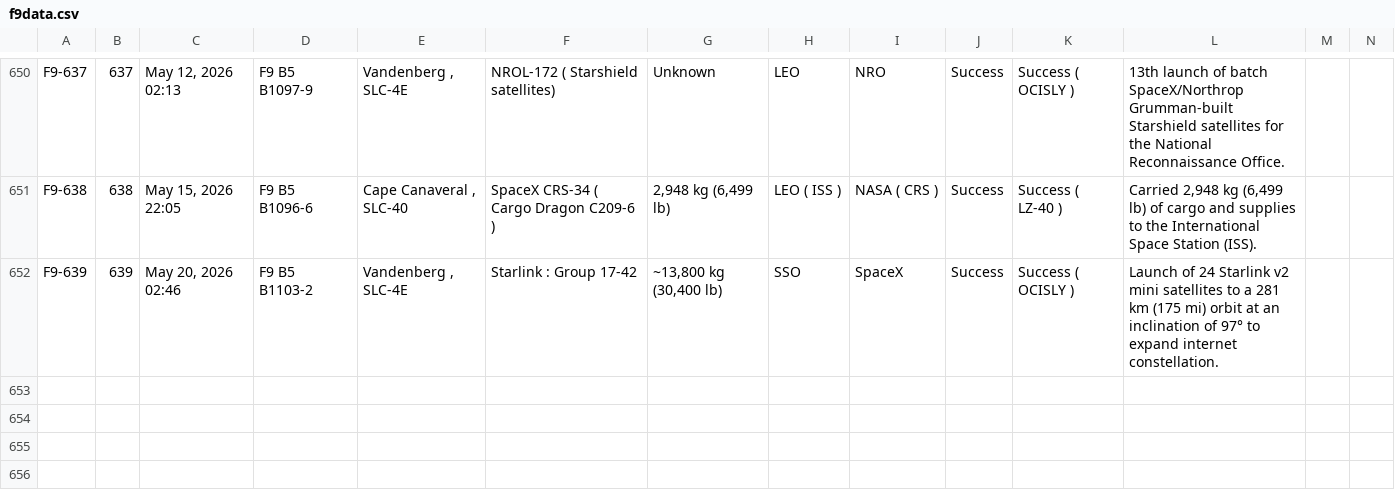
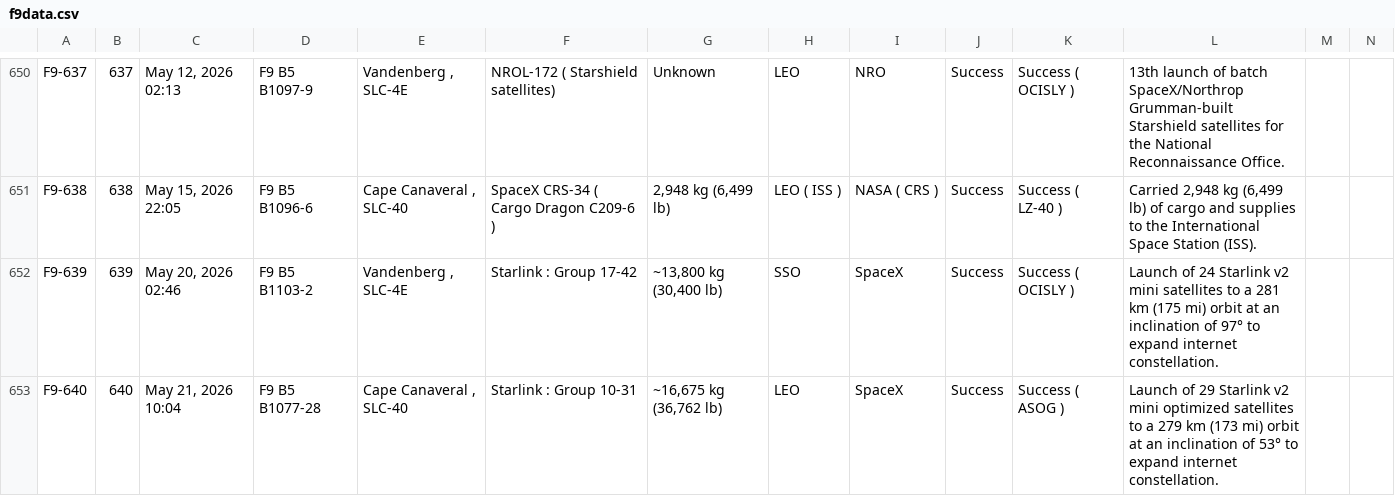
Before and after one commit to szabolcsjaray/3df9, a CSV file: web/f9data.csv, drawn as a sheet; only a part is shown, gaps mark what is left out; rows hold the shown columns only; the diff names each change by its address in the sheet, - before the commit and + after, or states it on an @@ line.

Commit message:
refresh data 260522

```diff
--- a/web/f9data.csv
+++ b/web/f9data.csv
+row 653: F9-640 | 640 | May 21, 2026 10:04 | F9 B5 B1077‑28 | Cape Canaveral , SLC‑40 | Starlink : Group 10-31 | ~16,675 kg (36,762 lb) | LEO | SpaceX | Success | Success ( ASOG ) | Launch of 29 Starlink v2 mini optimized satellites to a 279 km (173 mi) orbit at an inclination of 53° to expand internet constellation.
```
